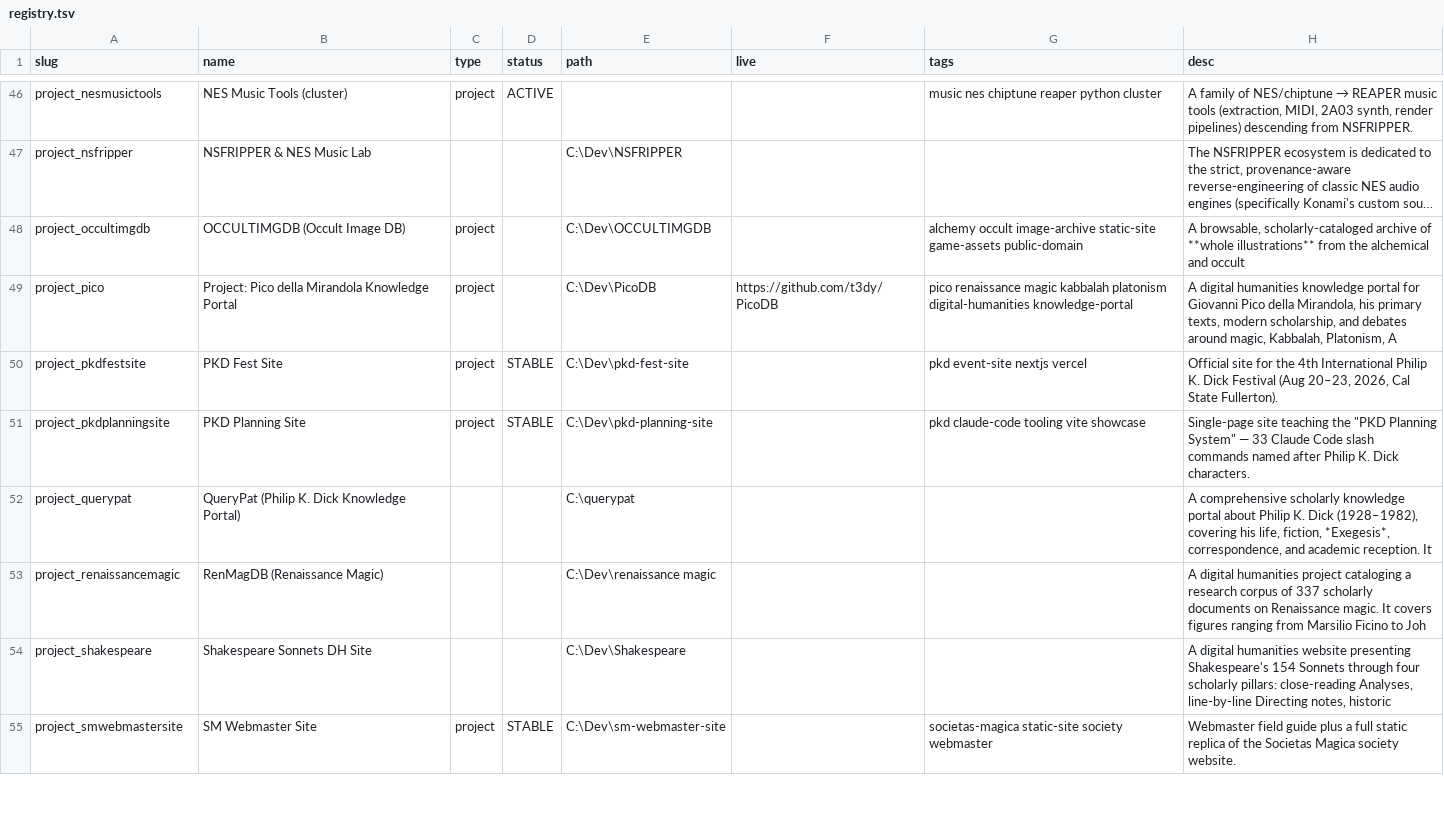
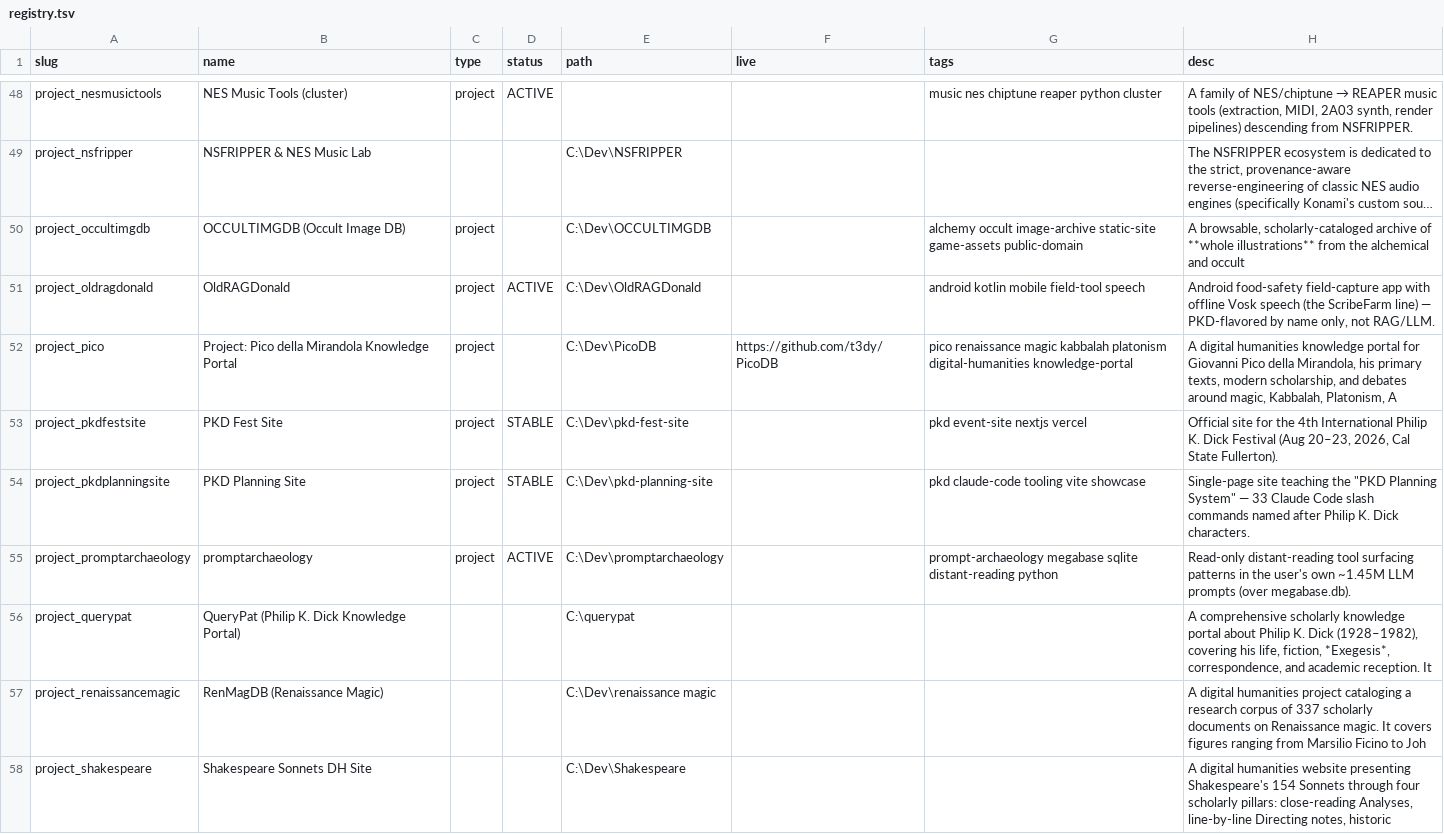
Before and after one commit to t3dy/DBCatalog, a TSV file: registry.tsv, drawn as a sheet; only a part is shown, gaps mark what is left out; the shorter side is filled out with more unchanged rows; long unchanged cells end in …; the diff covers the shown part only; the diff names each change by its address in the sheet, - before the commit and + after, or states it on an @@ line.

```diff
--- a/registry.tsv
+++ b/registry.tsv
+row 51: project_oldragdonald | OldRAGDonald | project | ACTIVE | C:\Dev\OldRAGDonald |  | android kotlin mobile field-tool speech | Android food-safety field-capture app with offline Vosk speech (the ScribeFarm line) — PKD-flavored by name only, not RAG/LLM.
+row 55: project_promptarchaeology | promptarchaeology | project | ACTIVE | C:\Dev\promptarchaeology |  | prompt-archaeology megabase sqlite distant-reading python | Read-only distant-reading tool surfacing patterns in the user's own ~1.45M LLM prompts (over megabase.db).
```
Also changed, not shown: 4 added rows elsewhere in this file, 12 other files.
